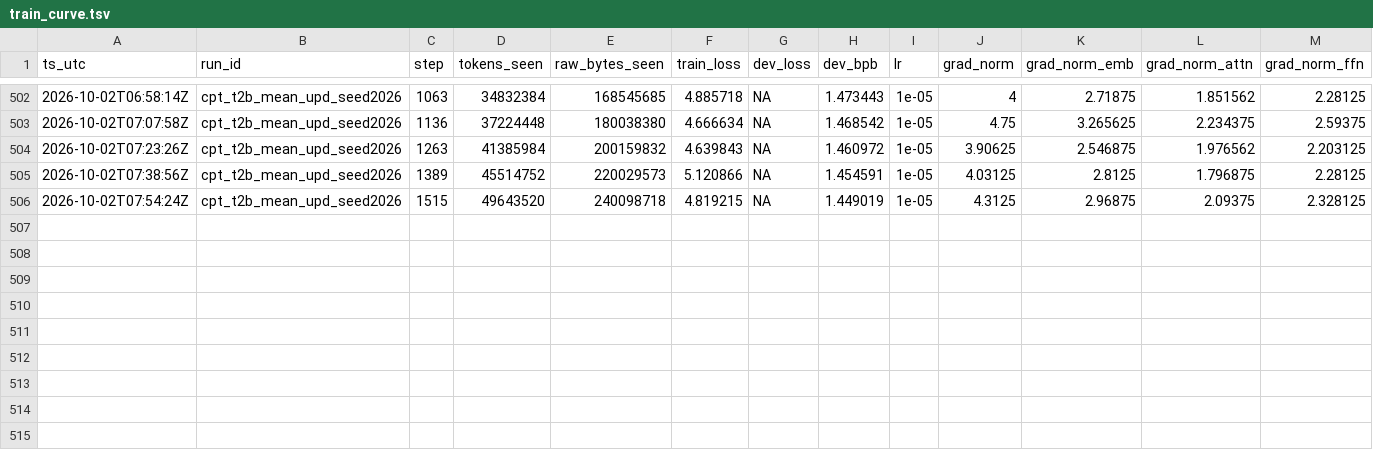
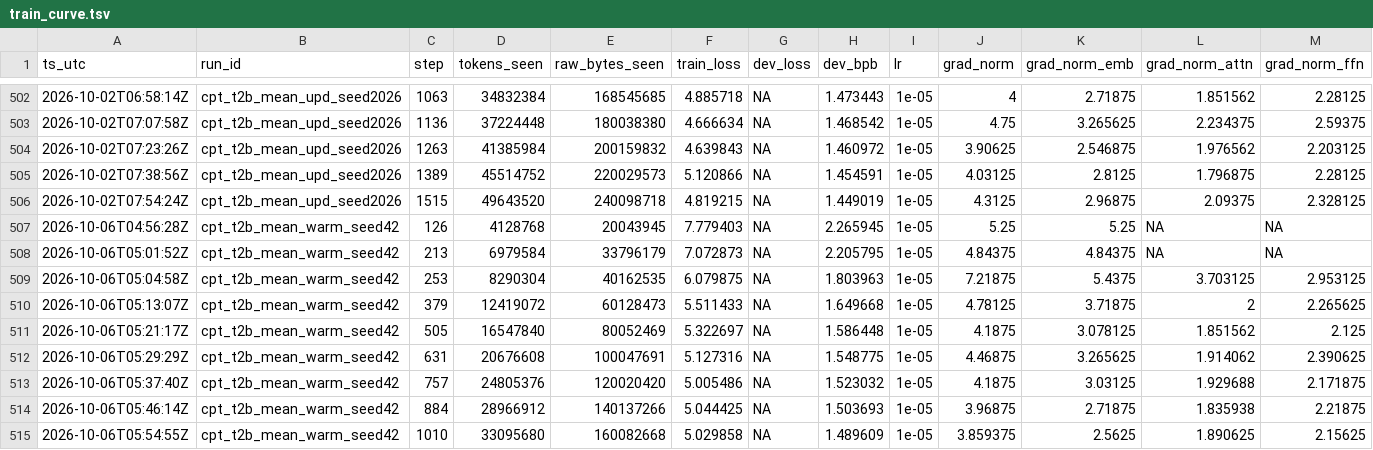
Before and after one commit to jinsan02/kotokenlab, a TSV file: experiments/train_curve.tsv, drawn as a sheet; only a part is shown, gaps mark what is left out; rows hold the shown columns only; the diff names each change by its address in the sheet, - before the commit and + after, or states it on an @@ line.

```diff
--- a/experiments/train_curve.tsv
+++ b/experiments/train_curve.tsv
+row 507: 2026-10-06T04:56:28Z | cpt_t2b_mean_warm_seed42 | 126 | 4128768 | 20043945 | 7.779403 | NA | 2.265945 | 1e-05 | 5.25 | 5.25 | NA | NA
+row 508: 2026-10-06T05:01:52Z | cpt_t2b_mean_warm_seed42 | 213 | 6979584 | 33796179 | 7.072873 | NA | 2.205795 | 1e-05 | 4.84375 | 4.84375 | NA | NA
+row 509: 2026-10-06T05:04:58Z | cpt_t2b_mean_warm_seed42 | 253 | 8290304 | 40162535 | 6.079875 | NA | 1.803963 | 1e-05 | 7.21875 | 5.4375 | 3.703125 | 2.953125
+row 510: 2026-10-06T05:13:07Z | cpt_t2b_mean_warm_seed42 | 379 | 12419072 | 60128473 | 5.511433 | NA | 1.649668 | 1e-05 | 4.78125 | 3.71875 | 2 | 2.265625
+row 511: 2026-10-06T05:21:17Z | cpt_t2b_mean_warm_seed42 | 505 | 16547840 | 80052469 | 5.322697 | NA | 1.586448 | 1e-05 | 4.1875 | 3.078125 | 1.851562 | 2.125
+row 512: 2026-10-06T05:29:29Z | cpt_t2b_mean_warm_seed42 | 631 | 20676608 | 100047691 | 5.127316 | NA | 1.548775 | 1e-05 | 4.46875 | 3.265625 | 1.914062 | 2.390625
+row 513: 2026-10-06T05:37:40Z | cpt_t2b_mean_warm_seed42 | 757 | 24805376 | 120020420 | 5.005486 | NA | 1.523032 | 1e-05 | 4.1875 | 3.03125 | 1.929688 | 2.171875
+row 514: 2026-10-06T05:46:14Z | cpt_t2b_mean_warm_seed42 | 884 | 28966912 | 140137266 | 5.044425 | NA | 1.503693 | 1e-05 | 3.96875 | 2.71875 | 1.835938 | 2.21875
+row 515: 2026-10-06T05:54:55Z | cpt_t2b_mean_warm_seed42 | 1010 | 33095680 | 160082668 | 5.029858 | NA | 1.489609 | 1e-05 | 3.859375 | 2.5625 | 1.890625 | 2.15625
```
Also changed, not shown: experiments/LEDGER.tsv, experiments/artifacts.tsv, 3 other files.
